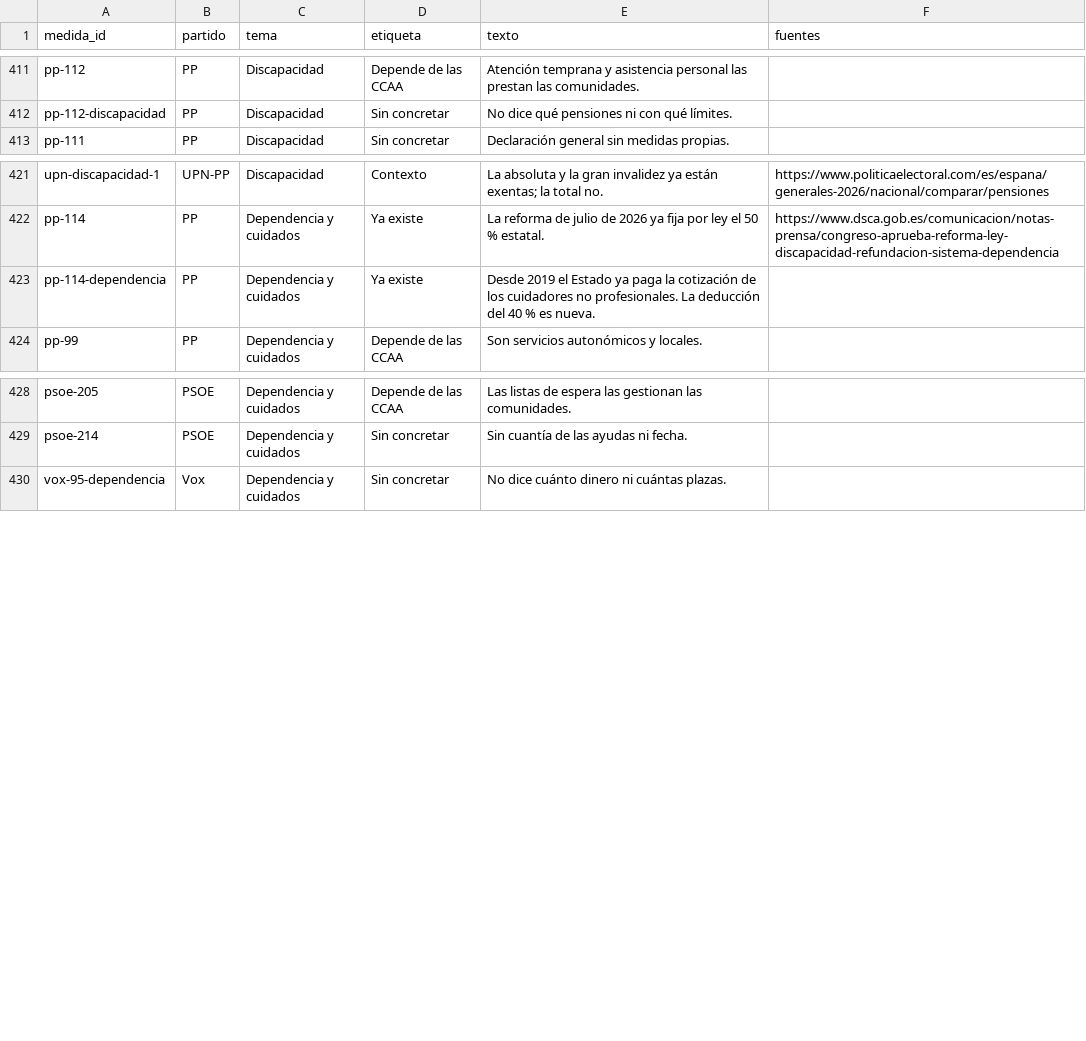
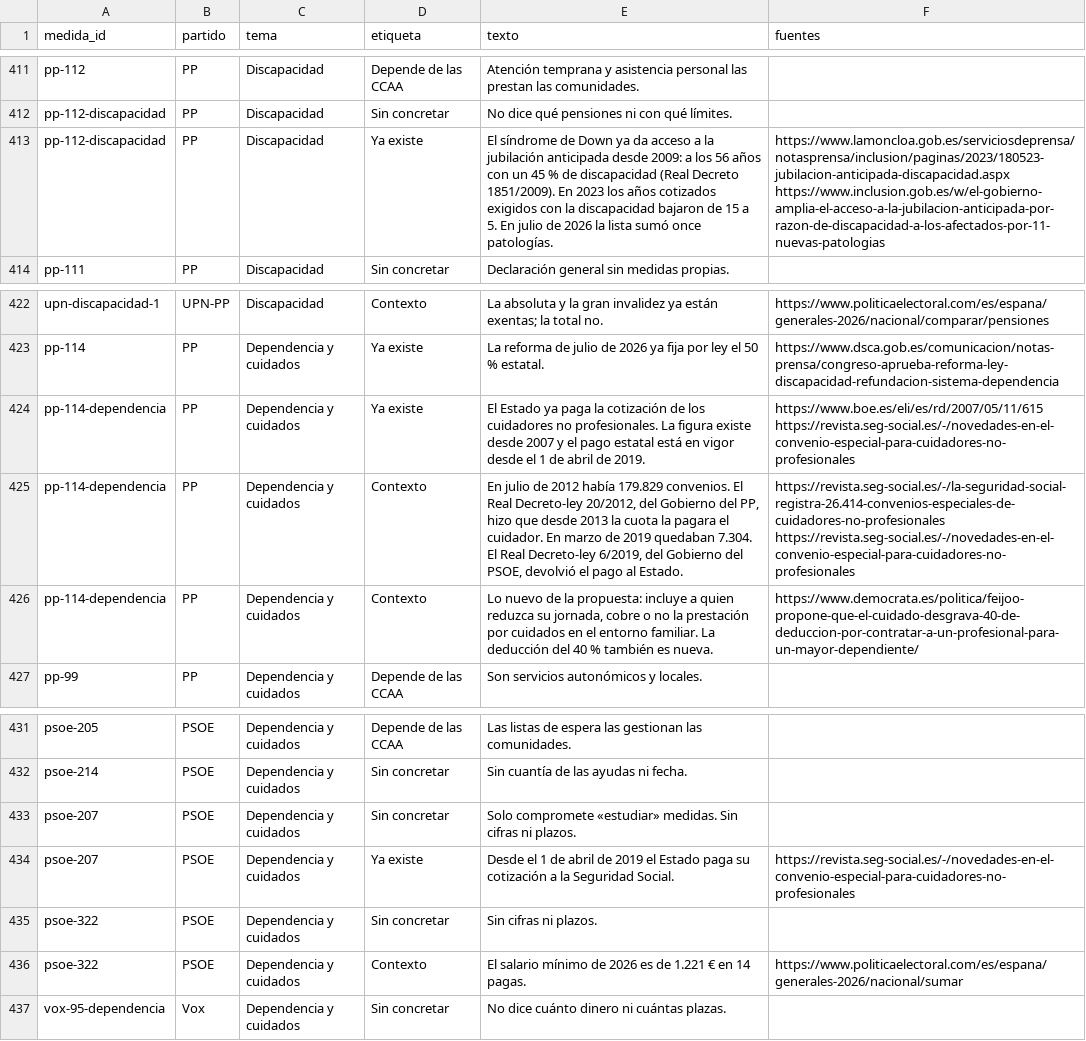
Before and after one commit to lernys/loquenocuentan, a CSV file: datos/observaciones.csv, drawn as a sheet; only a part is shown, gaps mark what is left out; addresses are those after the commit; the diff names each change by its address in the sheet, - before the commit and + after, or states it on an @@ line.

```diff
--- a/datos/observaciones.csv
+++ b/datos/observaciones.csv
+row 413: pp-112-discapacidad | PP | Discapacidad | Ya existe | El síndrome de Down ya da acceso a la jubilación anticipada desde 2009: a los 56 años con un 45 % de discapacidad (Real Decreto 1851/2009). En 2023 los años cotizados exigidos con la discapacidad bajaron de 15 a 5. En julio de 2026 la lista sumó once patologías. | https://www.lamoncloa.gob.es/serviciosdeprensa/notasprensa/inclusion/paginas/2023/180523-jubilacion-anticipada-discapacidad.aspx https://www.inclusion.gob.es/w/el-gobierno-amplia-el-acceso-a-la-jubilacion-anticipada-por-razon-de-discapacidad-a-los-afectados-por-11-nuevas-patologias
-E424 (texto): Desde 2019 el Estado ya paga la cotización de los cuidadores no profesionales. La deducción del 40 % es nueva.
+E424 (texto): El Estado ya paga la cotización de los cuidadores no profesionales. La figura existe desde 2007 y el pago estatal está en vigor desde el 1 de abril de 2019.
-F424 (fuentes): (empty)
+F424 (fuentes): https://www.boe.es/eli/es/rd/2007/05/11/615 https://revista.seg-social.es/-/novedades-en-el-convenio-especial-para-cuidadores-no-profesionales
+row 425: pp-114-dependencia | PP | Dependencia y cuidados | Contexto | En julio de 2012 había 179.829 convenios. El Real Decreto-ley 20/2012, del Gobierno del PP, hizo que desde 2013 la cuota la pagara el cuidador. En marzo de 2019 quedaban 7.304. El Real Decreto-ley 6/2019, del Gobierno del PSOE, devolvió el pago al Estado. | https://revista.seg-social.es/-/la-seguridad-social-registra-26.414-convenios-especiales-de-cuidadores-no-profesionales https://revista.seg-social.es/-/novedades-en-el-convenio-especial-para-cuidadores-no-profesionales
+row 426: pp-114-dependencia | PP | Dependencia y cuidados | Contexto | Lo nuevo de la propuesta: incluye a quien reduzca su jornada, cobre o no la prestación por cuidados en el entorno familiar. La deducción del 40 % también es nueva. | https://www.democrata.es/politica/feijoo-propone-que-el-cuidado-desgrava-40-de-deduccion-por-contratar-a-un-profesional-para-un-mayor-dependiente/
+row 433: psoe-207 | PSOE | Dependencia y cuidados | Sin concretar | Solo compromete «estudiar» medidas. Sin cifras ni plazos.
+row 434: psoe-207 | PSOE | Dependencia y cuidados | Ya existe | Desde el 1 de abril de 2019 el Estado paga su cotización a la Seguridad Social. | https://revista.seg-social.es/-/novedades-en-el-convenio-especial-para-cuidadores-no-profesionales
+row 435: psoe-322 | PSOE | Dependencia y cuidados | Sin concretar | Sin cifras ni plazos.
+row 436: psoe-322 | PSOE | Dependencia y cuidados | Contexto | El salario mínimo de 2026 es de 1.221 € en 14 pagas. | https://www.politicaelectoral.com/es/espana/generales-2026/nacional/sumar
```
Also changed, not shown: datos/medidas.csv, 24 other files.
